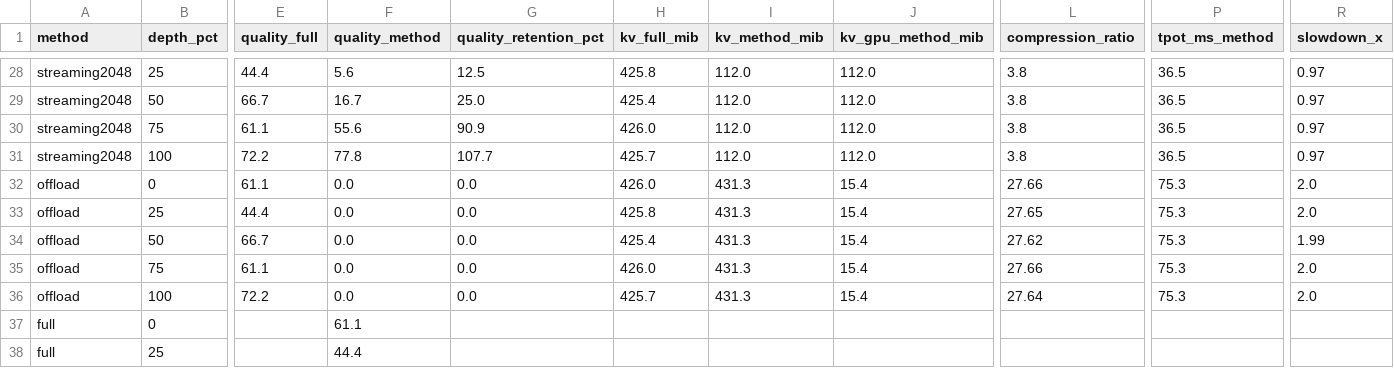
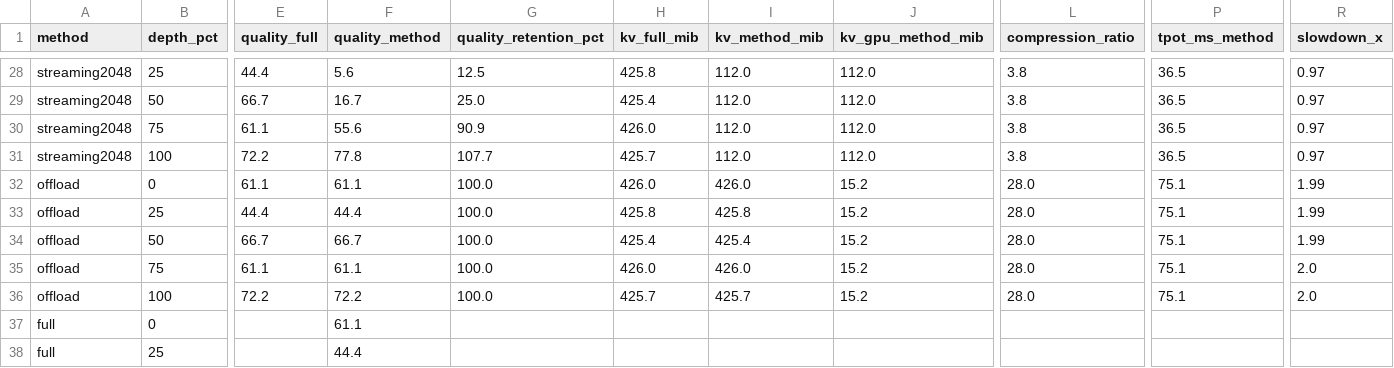
Before and after one commit to Amishaj13/Quality_aware_KV_Cache, a CSV file: results/comparison/position_by_depth.csv, drawn as a sheet; only a part is shown, gaps mark what is left out; the diff names each change by its address in the sheet, - before the commit and + after, or states it on an @@ line.

Commit message:
Offload results (fixed)

```diff
--- a/results/comparison/position_by_depth.csv
+++ b/results/comparison/position_by_depth.csv
-F32 (quality_method): 0.0
+F32 (quality_method): 61.1
-G32:G36 (quality_retention_pct): 0.0
+G32:G36 (quality_retention_pct): 100.0
-I32 (kv_method_mib): 431.3
+I32 (kv_method_mib): 426.0
-J32:J36 (kv_gpu_method_mib): 15.4
+J32:J36 (kv_gpu_method_mib): 15.2
-L32 (compression_ratio): 27.66
+L32 (compression_ratio): 28.0
-P32:P36 (tpot_ms_method): 75.3
+P32:P36 (tpot_ms_method): 75.1
-R32:R33 (slowdown_x): 2.0
+R32:R33 (slowdown_x): 1.99
-F33 (quality_method): 0.0
+F33 (quality_method): 44.4
-I33 (kv_method_mib): 431.3
+I33 (kv_method_mib): 425.8
-L33 (compression_ratio): 27.65
+L33 (compression_ratio): 28.0
-F34 (quality_method): 0.0
+F34 (quality_method): 66.7
-I34 (kv_method_mib): 431.3
+I34 (kv_method_mib): 425.4
-L34 (compression_ratio): 27.62
+L34 (compression_ratio): 28.0
-F35 (quality_method): 0.0
+F35 (quality_method): 61.1
-I35 (kv_method_mib): 431.3
+I35 (kv_method_mib): 426.0
-L35 (compression_ratio): 27.66
+L35 (compression_ratio): 28.0
-F36 (quality_method): 0.0
+F36 (quality_method): 72.2
-I36 (kv_method_mib): 431.3
+I36 (kv_method_mib): 425.7
-L36 (compression_ratio): 27.64
+L36 (compression_ratio): 28.0
```
Also changed, not shown: results/comparison/methods_comparison.csv, 33 other files.
